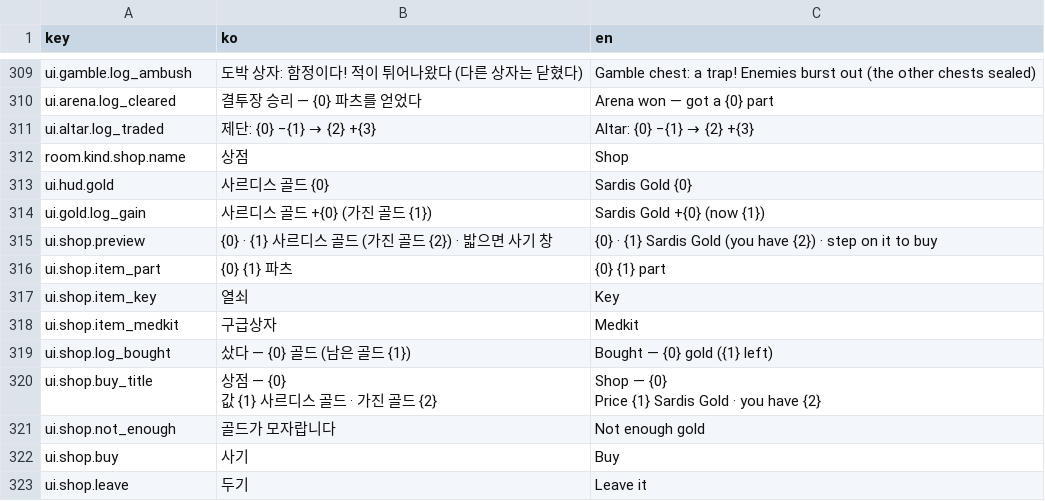
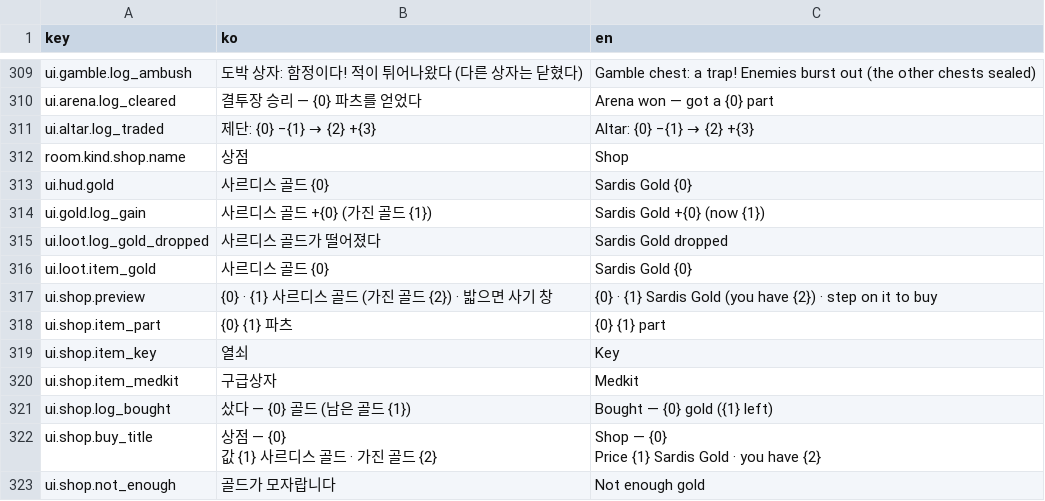
Before and after one commit to Shaun1667/GirlsDungeon, a CSV file: GirlsDungeon/Assets/_Game/Resources/Text/text_table.csv, drawn as a sheet; only a part is shown, gaps mark what is left out; the shorter side is filled out with more unchanged rows; the diff names each change by its address in the sheet, - before the commit and + after, or states it on an @@ line.

```diff
--- a/GirlsDungeon/Assets/_Game/Resources/Text/text_table.csv
+++ b/GirlsDungeon/Assets/_Game/Resources/Text/text_table.csv
+row 315: ui.loot.log_gold_dropped | 사르디스 골드가 떨어졌다 | Sardis Gold dropped
+row 316: ui.loot.item_gold | 사르디스 골드 {0} | Sardis Gold {0}
```
Also changed, not shown: 22 other files.
